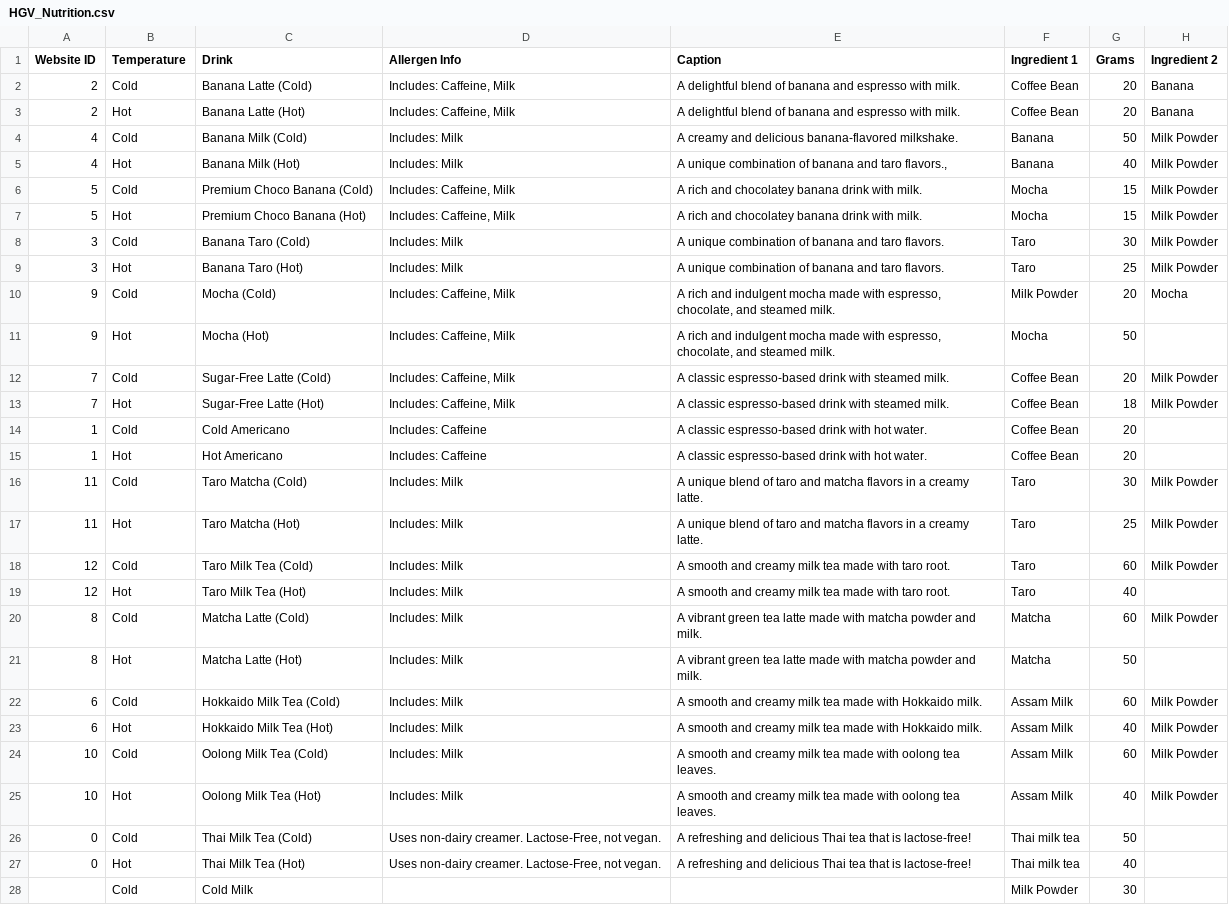
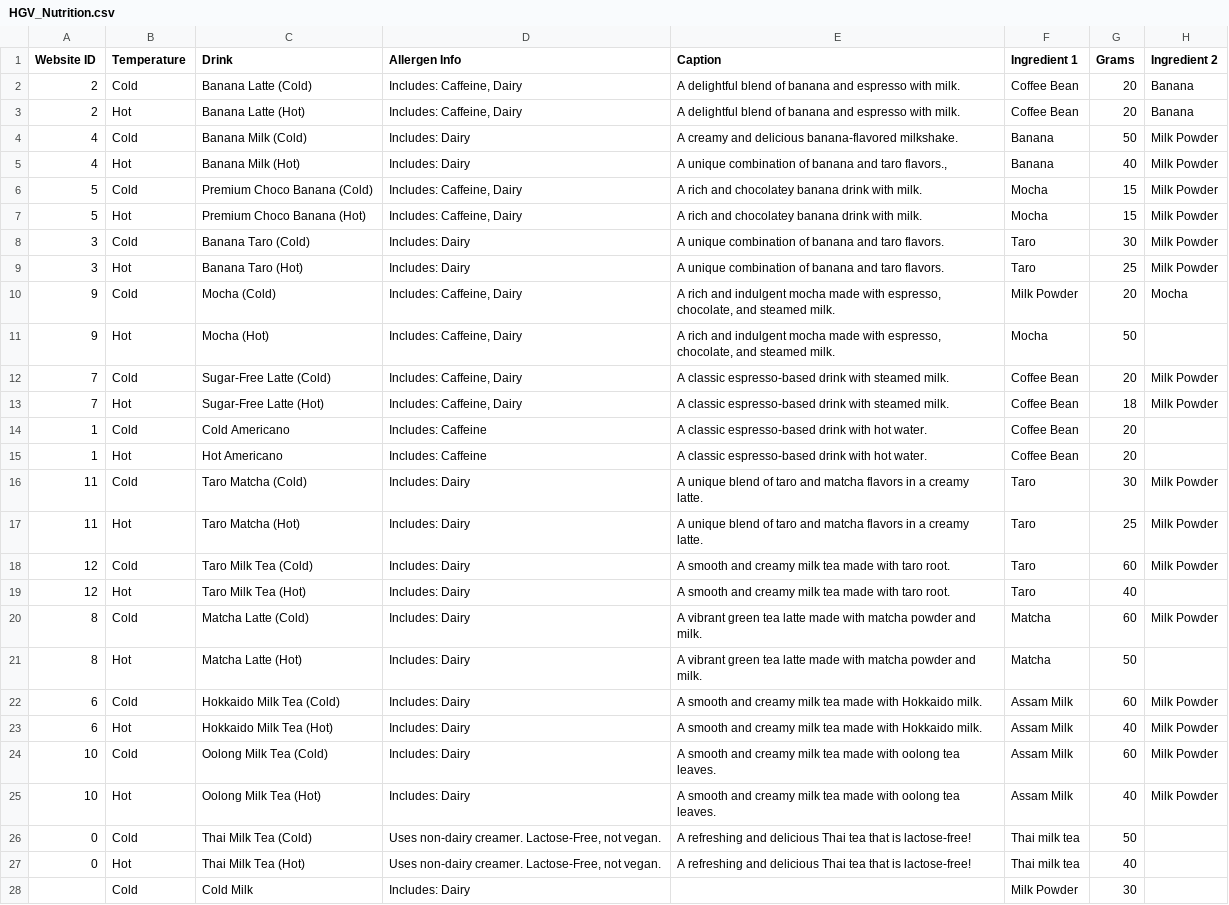
Before and after one commit to taliyah0x0/Higher-Grounds-Vending, a CSV file: HGV_Nutrition.csv, drawn as a sheet; only a part is shown; the diff covers the shown part only; the diff names each change by its address in the sheet, - before the commit and + after, or states it on an @@ line.

Commit message:
Add files via upload

```diff
--- a/HGV_Nutrition.csv
+++ b/HGV_Nutrition.csv
-D2:D3 (Allergen Info): Includes: Caffeine, Milk
+D2:D3 (Allergen Info): Includes: Caffeine, Dairy
-D4:D5 (Allergen Info): Includes: Milk
+D4:D5 (Allergen Info): Includes: Dairy
-D6:D7 (Allergen Info): Includes: Caffeine, Milk
+D6:D7 (Allergen Info): Includes: Caffeine, Dairy
-D8:D9 (Allergen Info): Includes: Milk
+D8:D9 (Allergen Info): Includes: Dairy
-D10:D13 (Allergen Info): Includes: Caffeine, Milk
+D10:D13 (Allergen Info): Includes: Caffeine, Dairy
-D16:D25 (Allergen Info): Includes: Milk
+D16:D25 (Allergen Info): Includes: Dairy
-D28 (Allergen Info): (empty)
+D28 (Allergen Info): Includes: Dairy
```
Also changed, not shown: 4 added rows, 4 removed rows and 20 edited cells elsewhere in this file.
